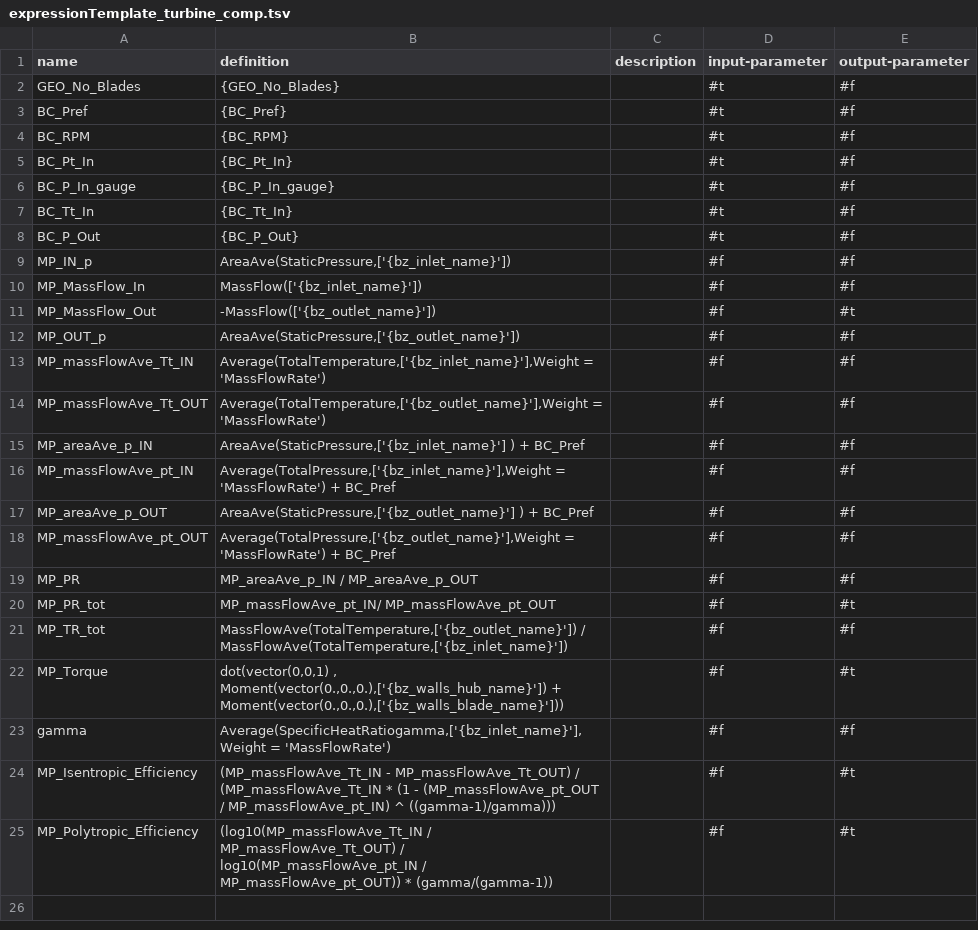
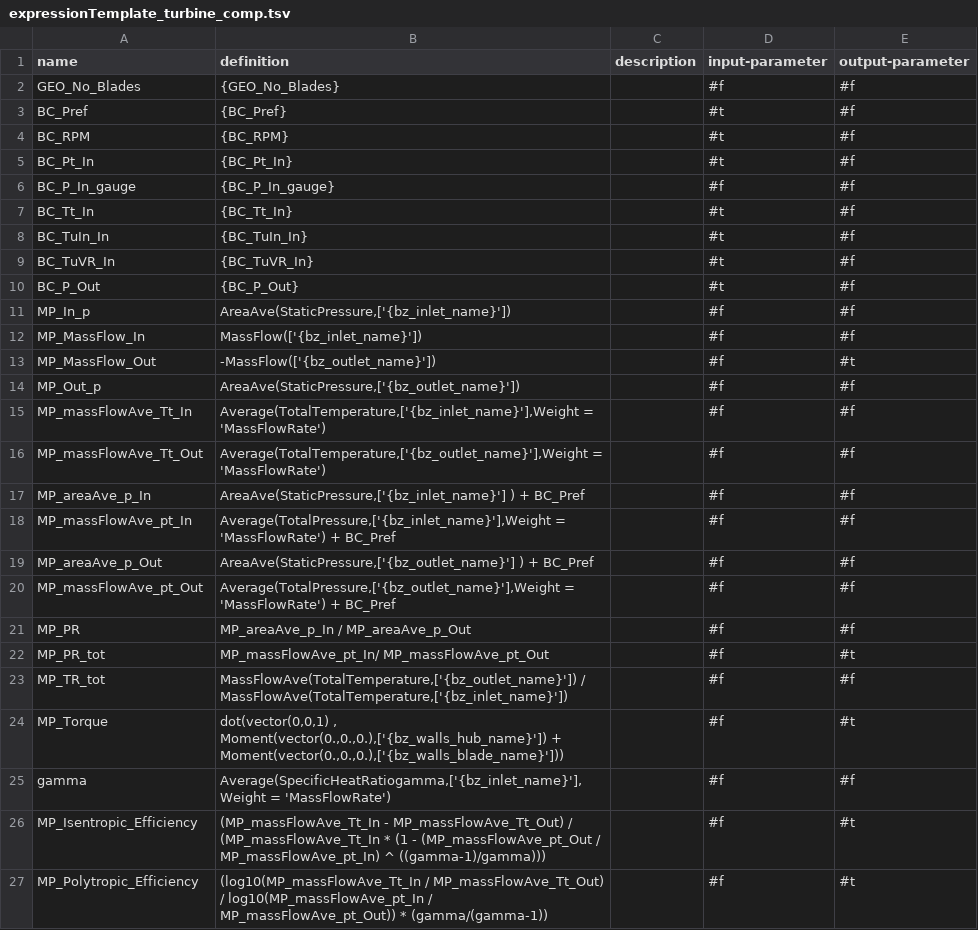
Before and after one commit to ansys/pyturbowizard, a TSV file: expressionTemplate_turbine_comp.tsv, drawn as a sheet.

```diff
--- a/expressionTemplate_turbine_comp.tsv
+++ b/expressionTemplate_turbine_comp.tsv
@@ -1,3 +1,3 @@
 name	definition	description	input-parameter	output-parameter
-"GEO_No_Blades"	"{GEO_No_Blades}"	""	#t	#f
+"GEO_No_Blades"	"{GEO_No_Blades}"	""	#f	#f
 "BC_Pref"	"{BC_Pref}"	""	#t	#f
@@ -5,17 +5,19 @@ name	definition	description	input-parameter	output-parameter
 "BC_Pt_In"	"{BC_Pt_In}"	""	#t	#f
-"BC_P_In_gauge"	"{BC_P_In_gauge}"	""	#t	#f
+"BC_P_In_gauge"	"{BC_P_In_gauge}"	""	#f	#f
 "BC_Tt_In"	"{BC_Tt_In}"	""	#t	#f
+"BC_TuIn_In"	"{BC_TuIn_In}"	""	#t	#f
+"BC_TuVR_In"	"{BC_TuVR_In}"	""	#t	#f
 "BC_P_Out"	"{BC_P_Out}"	""	#t	#f
-"MP_IN_p"	"AreaAve(StaticPressure,['{bz_inlet_name}'])"	""	#f	#f
+"MP_In_p"	"AreaAve(StaticPressure,['{bz_inlet_name}'])"	""	#f	#f
 "MP_MassFlow_In"	"MassFlow(['{bz_inlet_name}'])"	""	#f	#f
 "MP_MassFlow_Out"	"-MassFlow(['{bz_outlet_name}'])"	""	#f	#t
-"MP_OUT_p"	"AreaAve(StaticPressure,['{bz_outlet_name}'])"	""	#f	#f
-"MP_massFlowAve_Tt_IN"	"Average(TotalTemperature,['{bz_inlet_name}'],Weight = 'MassFlowRate')"	""	#f	#f
-"MP_massFlowAve_Tt_OUT"	"Average(TotalTemperature,['{bz_outlet_name}'],Weight = 'MassFlowRate')"	""	#f	#f
-"MP_areaAve_p_IN"	"AreaAve(StaticPressure,['{bz_inlet_name}'] ) + BC_Pref"	""	#f	#f
-"MP_massFlowAve_pt_IN"	"Average(TotalPressure,['{bz_inlet_name}'],Weight = 'MassFlowRate') + BC_Pref"	""	#f	#f
-"MP_areaAve_p_OUT"	"AreaAve(StaticPressure,['{bz_outlet_name}'] ) + BC_Pref"	""	#f	#f
-"MP_massFlowAve_pt_OUT"	"Average(TotalPressure,['{bz_outlet_name}'],Weight = 'MassFlowRate') + BC_Pref"	""	#f	#f
-"MP_PR"	"MP_areaAve_p_IN / MP_areaAve_p_OUT"	""	#f	#f
-"MP_PR_tot"	"MP_massFlowAve_pt_IN/ MP_massFlowAve_pt_OUT"	""	#f	#t
+"MP_Out_p"	"AreaAve(StaticPressure,['{bz_outlet_name}'])"	""	#f	#f
+"MP_massFlowAve_Tt_In"	"Average(TotalTemperature,['{bz_inlet_name}'],Weight = 'MassFlowRate')"	""	#f	#f
+"MP_massFlowAve_Tt_Out"	"Average(TotalTemperature,['{bz_outlet_name}'],Weight = 'MassFlowRate')"	""	#f	#f
+"MP_areaAve_p_In"	"AreaAve(StaticPressure,['{bz_inlet_name}'] ) + BC_Pref"	""	#f	#f
+"MP_massFlowAve_pt_In"	"Average(TotalPressure,['{bz_inlet_name}'],Weight = 'MassFlowRate') + BC_Pref"	""	#f	#f
+"MP_areaAve_p_Out"	"AreaAve(StaticPressure,['{bz_outlet_name}'] ) + BC_Pref"	""	#f	#f
+"MP_massFlowAve_pt_Out"	"Average(TotalPressure,['{bz_outlet_name}'],Weight = 'MassFlowRate') + BC_Pref"	""	#f	#f
+"MP_PR"	"MP_areaAve_p_In / MP_areaAve_p_Out"	""	#f	#f
+"MP_PR_tot"	"MP_massFlowAve_pt_In/ MP_massFlowAve_pt_Out"	""	#f	#t
 "MP_TR_tot"	"MassFlowAve(TotalTemperature,['{bz_outlet_name}']) / MassFlowAve(TotalTemperature,['{bz_inlet_name}'])"	""	#f	#f
@@ -23,3 +25,3 @@ name	definition	description	input-parameter	output-parameter
 "gamma"	"Average(SpecificHeatRatiogamma,['{bz_inlet_name}'],Weight = 'MassFlowRate')"	""	#f	#f
-"MP_Isentropic_Efficiency"	"(MP_massFlowAve_Tt_IN - MP_massFlowAve_Tt_OUT) / (MP_massFlowAve_Tt_IN * (1 - (MP_massFlowAve_pt_OUT / MP_massFlowAve_pt_IN) ^ ((gamma-1)/gamma)))"	""	#f	#t
-"MP_Polytropic_Efficiency"	"(log10(MP_massFlowAve_Tt_IN / MP_massFlowAve_Tt_OUT) / log10(MP_massFlowAve_pt_IN / MP_massFlowAve_pt_OUT)) * (gamma/(gamma-1))"	""	#f	#t
+"MP_Isentropic_Efficiency"	"(MP_massFlowAve_Tt_In - MP_massFlowAve_Tt_Out) / (MP_massFlowAve_Tt_In * (1 - (MP_massFlowAve_pt_Out / MP_massFlowAve_pt_In) ^ ((gamma-1)/gamma)))"	""	#f	#t
+"MP_Polytropic_Efficiency"	"(log10(MP_massFlowAve_Tt_In / MP_massFlowAve_Tt_Out) / log10(MP_massFlowAve_pt_In / MP_massFlowAve_pt_Out)) * (gamma/(gamma-1))"	""	#f	#t
```
Also changed, not shown: expressionTemplate_compressor_comp.tsv, 8 other files.
